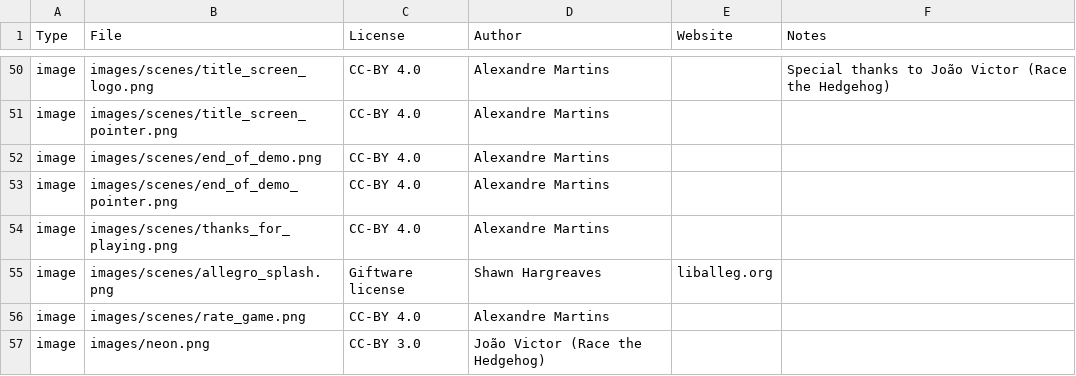
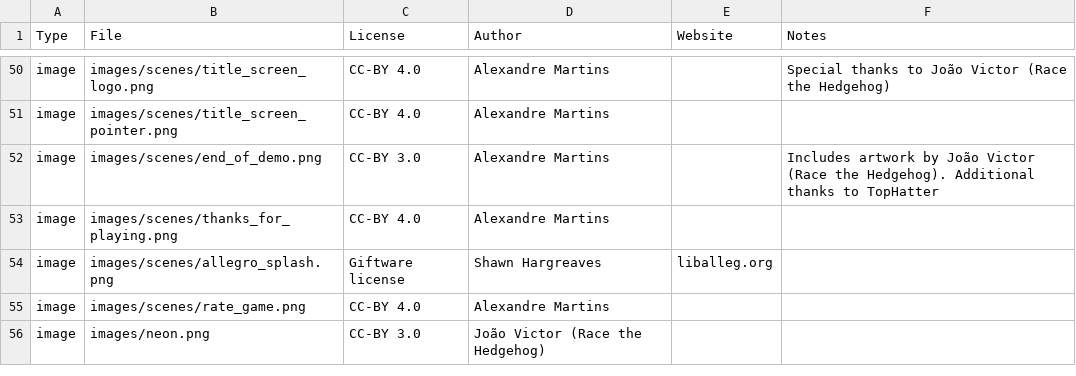
Before and after one commit to alemart/opensurge, a CSV file: src/misc/copyright_data.csv, drawn as a sheet; only a part is shown, gaps mark what is left out.

```diff
--- a/src/misc/copyright_data.csv
+++ b/src/misc/copyright_data.csv
@@ -51,4 +51,3 @@ image;images/scenes/title_screen_logo.png;CC-BY 4.0;Alexandre Martins;;Special t
 image;images/scenes/title_screen_pointer.png;CC-BY 4.0;Alexandre Martins;;
-image;images/scenes/end_of_demo.png;CC-BY 4.0;Alexandre Martins;;
-image;images/scenes/end_of_demo_pointer.png;CC-BY 4.0;Alexandre Martins;;
+image;images/scenes/end_of_demo.png;CC-BY 3.0;Alexandre Martins;;Includes artwork by João Victor (Race the Hedgehog). Additional thanks to TopHatter
 image;images/scenes/thanks_for_playing.png;CC-BY 4.0;Alexandre Martins;;
```
Also changed, not shown: 5 other files.
